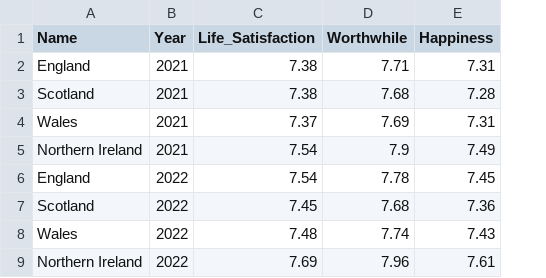
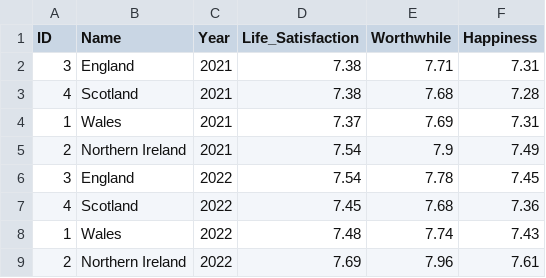
Before and after one commit to EmilyCharalambous/EmilyCharalambous.github.io, a CSV file: Life_Satisfaction_NEW(1).csv, drawn as a sheet; the diff names each change by its address in the sheet, - before the commit and + after, or states it on an @@ line.

Commit message:
Add files via upload

```diff
--- a/Life_Satisfaction_NEW(1).csv
+++ b/Life_Satisfaction_NEW(1).csv
+column A (ID), rows 2-9: 3 | 4 | 1 | 2 | 3 | 4 | 1 | 2
```
